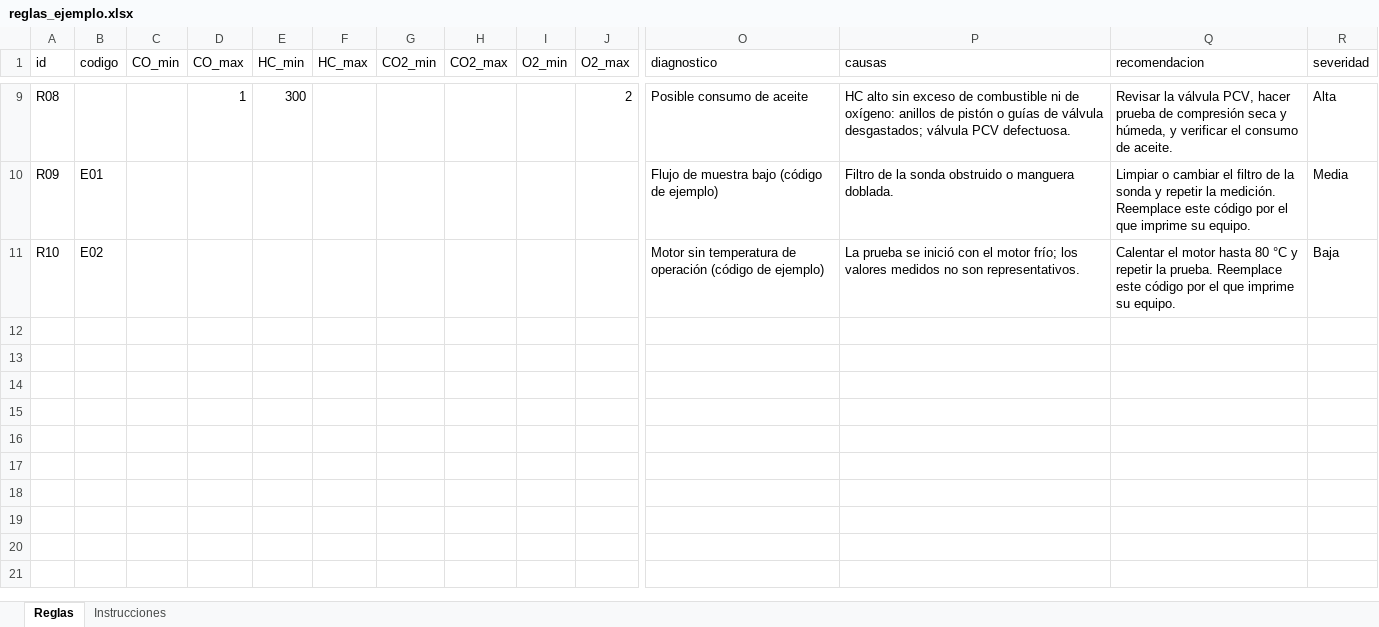
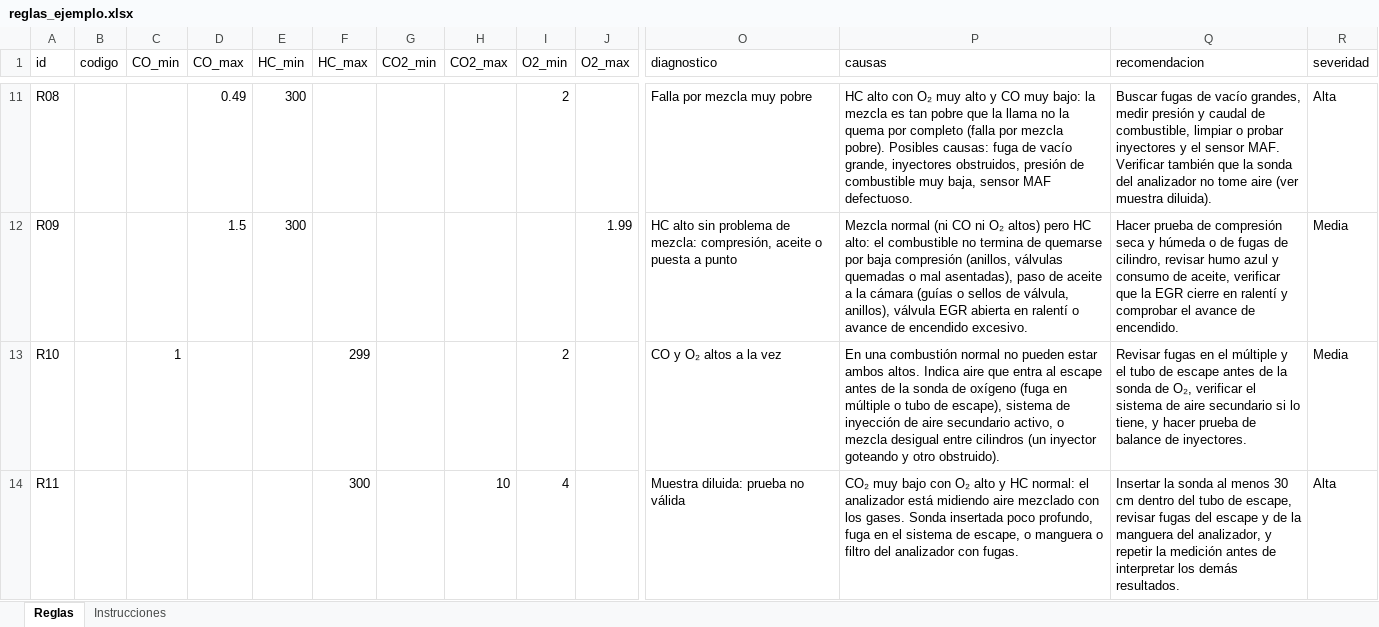
Before and after one commit to almacenero/diagnostico-gases, an Excel workbook: plantilla/reglas_ejemplo.xlsx, sheet Reglas, drawn as a sheet; only a part is shown, gaps mark what is left out; values as stored, in another font and other column widths than the file's, no borders; addresses are those after the commit; rows hold the shown columns only; the diff covers the shown part only; the diff names each change by its address in the sheet, - before the commit and + after, or states it on an @@ line.

```diff
--- a/plantilla/reglas_ejemplo.xlsx (sheet Reglas)
+++ b/plantilla/reglas_ejemplo.xlsx (sheet Reglas)
-D11 (CO_max): 1
+D11 (CO_max): 0.49
-I11 (O2_min): (empty)
+I11 (O2_min): 2
-J11 (O2_max): 2
+J11 (O2_max): (empty)
-O11 (diagnostico): Posible consumo de aceite
+O11 (diagnostico): Falla por mezcla muy pobre
-P11 (causas): HC alto sin exceso de combustible ni de oxígeno: anillos de pistón o guías de válvula desgastados; válvula PCV defectuosa.
+P11 (causas): HC alto con O₂ muy alto y CO muy bajo: la mezcla es tan pobre que la llama no la quema por completo (falla por mezcla pobre). Posibles causas: fuga de vacío grande, inyectores obstruidos, presión de combustible muy baja, sensor MAF defectuoso.
-Q11 (recomendacion): Revisar la válvula PCV, hacer prueba de compresión seca y húmeda, y verificar el consumo de aceite.
+Q11 (recomendacion): Buscar fugas de vacío grandes, medir presión y caudal de combustible, limpiar o probar inyectores y el sensor MAF. Verificar también que la sonda del analizador no tome aire (ver muestra diluida).
-B12 (codigo): E01
+B12 (codigo): (empty)
-D12 (CO_max): (empty)
+D12 (CO_max): 1.5
-E12 (HC_min): (empty)
+E12 (HC_min): 300
-J12 (O2_max): (empty)
+J12 (O2_max): 1.99
-O12 (diagnostico): Flujo de muestra bajo (código de ejemplo)
+O12 (diagnostico): HC alto sin problema de mezcla: compresión, aceite o puesta a punto
-P12 (causas): Filtro de la sonda obstruido o manguera doblada.
+P12 (causas): Mezcla normal (ni CO ni O₂ altos) pero HC alto: el combustible no termina de quemarse por baja compresión (anillos, válvulas quemadas o mal asentadas), paso de aceite a la cámara (guías o sellos de válvula, anillos), válvula EGR abierta en ralentí o avance de encendido excesivo.
-Q12 (recomendacion): Limpiar o cambiar el filtro de la sonda y repetir la medición. Reemplace este código por el que imprime su equipo.
+Q12 (recomendacion): Hacer prueba de compresión seca y húmeda o de fugas de cilindro, revisar humo azul y consumo de aceite, verificar que la EGR cierre en ralentí y comprobar el avance de encendido.
-B13 (codigo): E02
+B13 (codigo): (empty)
-C13 (CO_min): (empty)
+C13 (CO_min): 1
-F13 (HC_max): (empty)
+F13 (HC_max): 299
-I13 (O2_min): (empty)
+I13 (O2_min): 2
-O13 (diagnostico): Motor sin temperatura de operación (código de ejemplo)
+O13 (diagnostico): CO y O₂ altos a la vez
-P13 (causas): La prueba se inició con el motor frío; los valores medidos no son representativos.
+P13 (causas): En una combustión normal no pueden estar ambos altos. Indica aire que entra al escape antes de la sonda de oxígeno (fuga en múltiple o tubo de escape), sistema de inyección de aire secundario activo, o mezcla desigual entre cilindros (un inyector goteando y otro obstruido).
-Q13 (recomendacion): Calentar el motor hasta 80 °C y repetir la prueba. Reemplace este código por el que imprime su equipo.
+Q13 (recomendacion): Revisar fugas en el múltiple y el tubo de escape antes de la sonda de O₂, verificar el sistema de aire secundario si lo tiene, y hacer prueba de balance de inyectores.
-R13 (severidad): Baja
+R13 (severidad): Media
+row 14: R11 |  |  |  |  | 300 |  | 10 | 4 |  | Muestra diluida: prueba no válida | CO₂ muy bajo con O₂ alto y HC normal: el analizador está midiendo aire mezclado con los gases. Sonda insertada poco profundo, fuga en el sistema de escape, o manguera o filtro del analizador con fugas. | Insertar la sonda al menos 30 cm dentro del tubo de escape, revisar fugas del escape y de la manguera del analizador, y repetir la medición antes de interpretar los demás resultados. | Alta
```
Also changed, not shown: 6 added rows and 58 edited cells elsewhere in this sheet, sheet Instrucciones, 9 other files.
